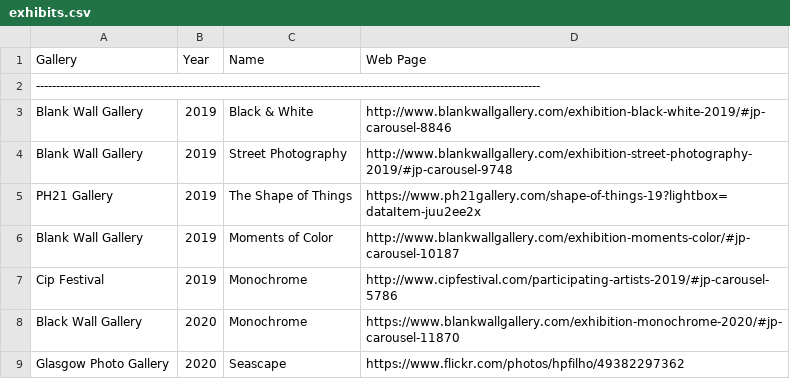
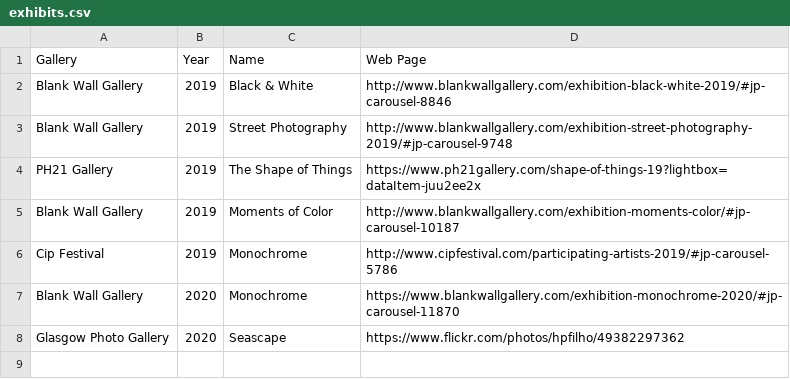
Before and after one commit to karsha19/haraldoalbergaria.page, a CSV file: map/exhibits/build/exhibits.csv, drawn as a sheet.

Commit message:
Edited exhibits map files

```diff
--- a/map/exhibits/build/exhibits.csv
+++ b/map/exhibits/build/exhibits.csv
@@ -1,3 +1,2 @@
 Gallery,Year,Name,Web Page
-------------------------------------------------------------------------------------------------------------------------------
 Blank Wall Gallery,2019,Black & White,http://www.blankwallgallery.com/exhibition-black-white-2019/#jp-carousel-8846
@@ -7,3 +6,3 @@ Blank Wall Gallery,2019,Moments of Color,http://www.blankwallgallery.com/exhibit
 Cip Festival,2019,Monochrome,http://www.cipfestival.com/participating-artists-2019/#jp-carousel-5786
-Black Wall Gallery,2020,Monochrome,https://www.blankwallgallery.com/exhibition-monochrome-2020/#jp-carousel-11870
+Blank Wall Gallery,2020,Monochrome,https://www.blankwallgallery.com/exhibition-monochrome-2020/#jp-carousel-11870
 Glasgow Photo Gallery,2020,Seascape,https://www.flickr.com/photos/hpfilho/49382297362
```
Also changed, not shown: map/build/countries.csv, map/exhibits/build/countries.csv, 4 other files.
